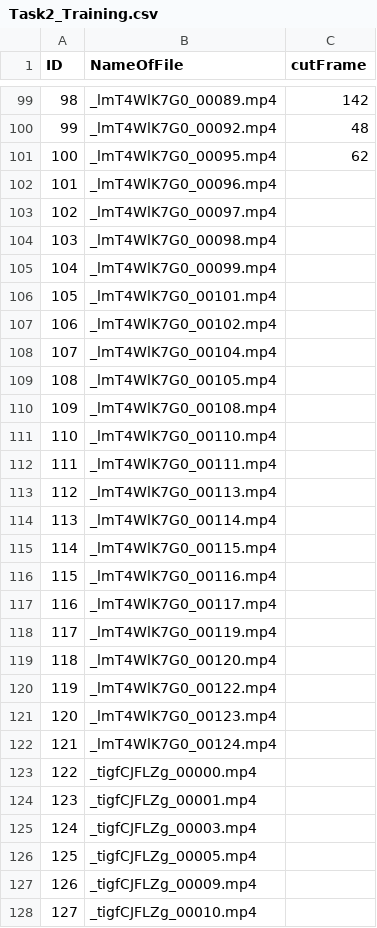
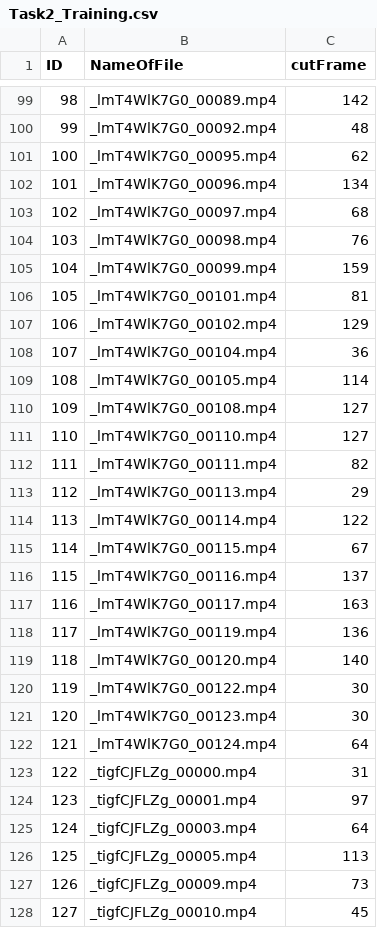
Before and after one commit to proohit/deep-learning-team6, a CSV file: Task2_Training.csv, drawn as a sheet; only a part is shown, gaps mark what is left out; the diff covers the shown part only.

Commit message:
Added Task2 Training labels 101-199

```diff
--- a/Task2_Training.csv
+++ b/Task2_Training.csv
@@ -101,28 +101,28 @@
 100;_lmT4WlK7G0_00095.mp4;62
-101;_lmT4WlK7G0_00096.mp4
-102;_lmT4WlK7G0_00097.mp4
-103;_lmT4WlK7G0_00098.mp4
-104;_lmT4WlK7G0_00099.mp4
-105;_lmT4WlK7G0_00101.mp4
-106;_lmT4WlK7G0_00102.mp4
-107;_lmT4WlK7G0_00104.mp4
-108;_lmT4WlK7G0_00105.mp4
-109;_lmT4WlK7G0_00108.mp4
-110;_lmT4WlK7G0_00110.mp4
-111;_lmT4WlK7G0_00111.mp4
-112;_lmT4WlK7G0_00113.mp4
-113;_lmT4WlK7G0_00114.mp4
-114;_lmT4WlK7G0_00115.mp4
-115;_lmT4WlK7G0_00116.mp4
-116;_lmT4WlK7G0_00117.mp4
-117;_lmT4WlK7G0_00119.mp4
-118;_lmT4WlK7G0_00120.mp4
-119;_lmT4WlK7G0_00122.mp4
-120;_lmT4WlK7G0_00123.mp4
-121;_lmT4WlK7G0_00124.mp4
-122;_tigfCJFLZg_00000.mp4
-123;_tigfCJFLZg_00001.mp4
-124;_tigfCJFLZg_00003.mp4
-125;_tigfCJFLZg_00005.mp4
-126;_tigfCJFLZg_00009.mp4
-127;_tigfCJFLZg_00010.mp4
+101;_lmT4WlK7G0_00096.mp4;134
+102;_lmT4WlK7G0_00097.mp4;68
+103;_lmT4WlK7G0_00098.mp4;76
+104;_lmT4WlK7G0_00099.mp4;159
+105;_lmT4WlK7G0_00101.mp4;81
+106;_lmT4WlK7G0_00102.mp4;129
+107;_lmT4WlK7G0_00104.mp4;36
+108;_lmT4WlK7G0_00105.mp4;114
+109;_lmT4WlK7G0_00108.mp4;127
+110;_lmT4WlK7G0_00110.mp4;127
+111;_lmT4WlK7G0_00111.mp4;82
+112;_lmT4WlK7G0_00113.mp4;29
+113;_lmT4WlK7G0_00114.mp4;122
+114;_lmT4WlK7G0_00115.mp4;67
+115;_lmT4WlK7G0_00116.mp4;137
+116;_lmT4WlK7G0_00117.mp4;163
+117;_lmT4WlK7G0_00119.mp4;136
+118;_lmT4WlK7G0_00120.mp4;140
+119;_lmT4WlK7G0_00122.mp4;30
+120;_lmT4WlK7G0_00123.mp4;30
+121;_lmT4WlK7G0_00124.mp4;64
+122;_tigfCJFLZg_00000.mp4;31
+123;_tigfCJFLZg_00001.mp4;97
+124;_tigfCJFLZg_00003.mp4;64
+125;_tigfCJFLZg_00005.mp4;113
+126;_tigfCJFLZg_00009.mp4;73
+127;_tigfCJFLZg_00010.mp4;45
```
Also changed, not shown: 72 edited cells elsewhere in this file.
